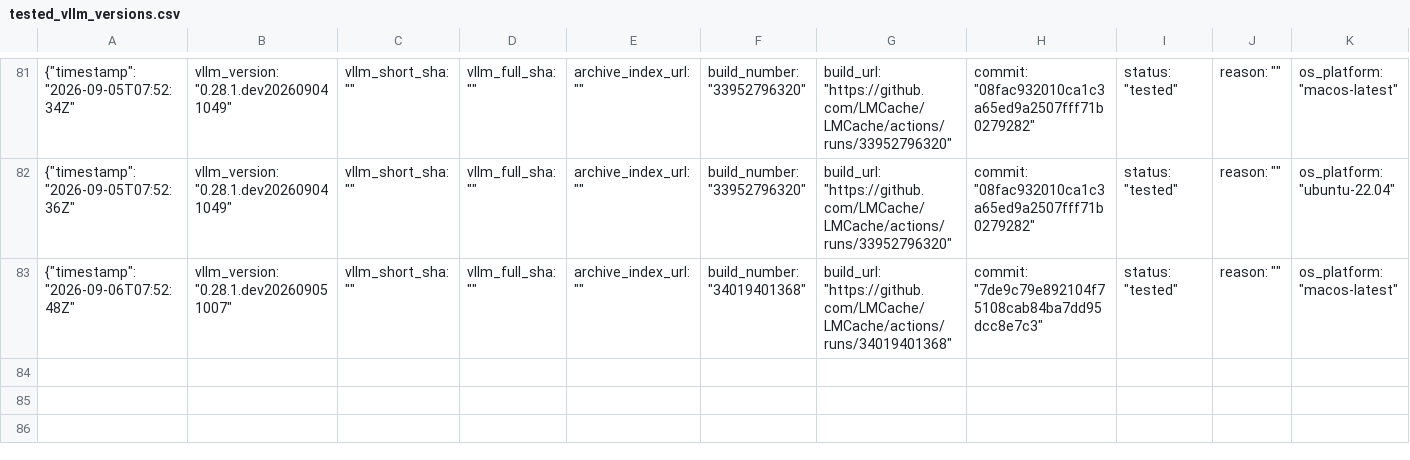
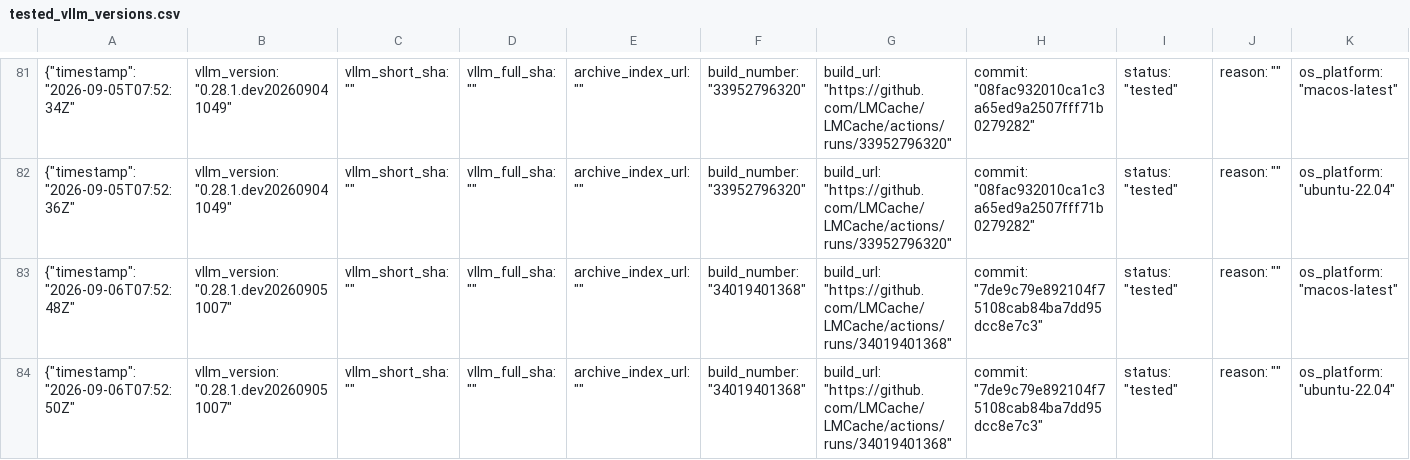
Before and after one commit to LMCache/LMCache, a CSV file: tested_vllm_versions.csv, drawn as a sheet; only a part is shown, gaps mark what is left out; rows hold the shown columns only; the diff names each change by its address in the sheet, - before the commit and + after, or states it on an @@ line.

Commit message:
Pin vLLM nightly (tested): 0.28.1.dev202609051007

```diff
--- a/tested_vllm_versions.csv
+++ b/tested_vllm_versions.csv
+row 84: {"timestamp": "2026-09-06T07:52:50Z" | vllm_version: "0.28.1.dev202609051007" | vllm_short_sha: "" | vllm_full_sha: "" | archive_index_url: "" | build_number: "34019401368" | build_url: "https://github.com/LMCache/LMCache/actions/runs/34019401368" | commit: "7de9c79e892104f75108cab84ba7dd95dcc8e7c3" | status: "tested" | reason: "" | os_platform: "ubuntu-22.04"
```
Also changed, not shown: 1 other file.
